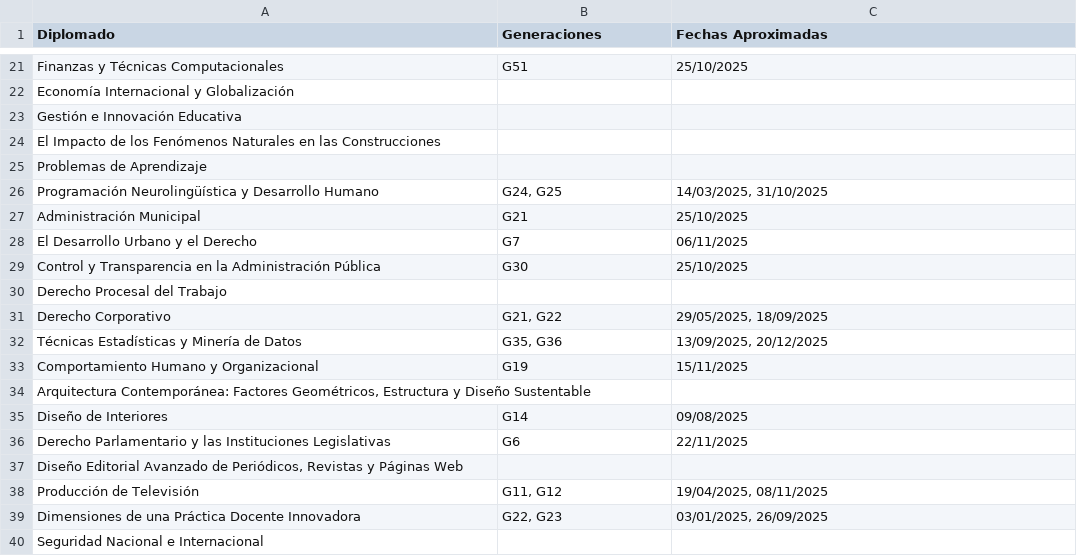
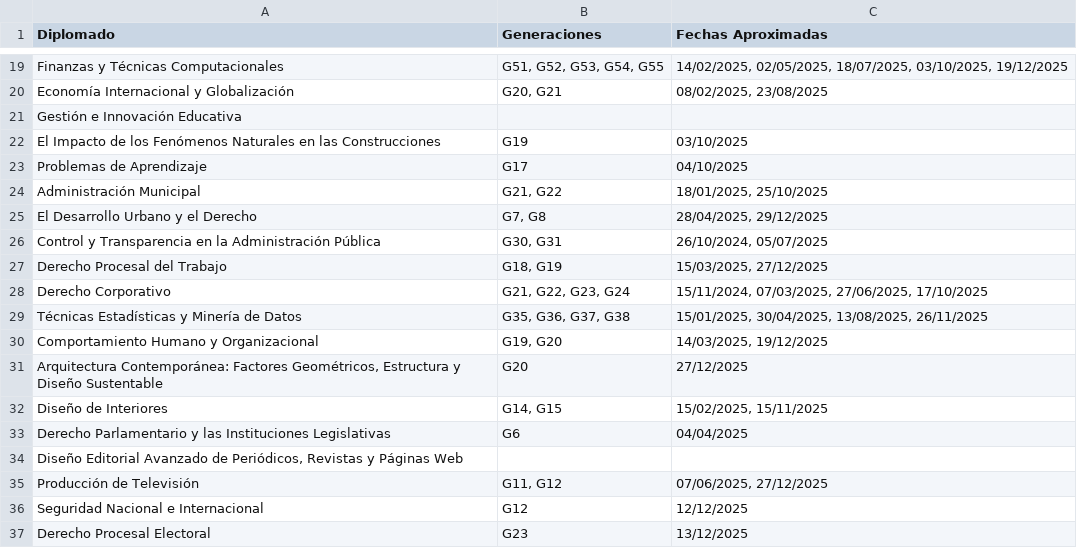
Before and after one commit to IgnacioMC14/Base_Proyectada, a CSV file: matriz_simulacion.csv, drawn as a sheet; only a part is shown, gaps mark what is left out; the shorter side is filled out with more unchanged rows; removed rows and columns are numbered as before the commit, all else as after; the diff covers the shown part only; the diff names each change by its address in the sheet, - before the commit and + after, or states it on an @@ line.

```diff
--- a/matriz_simulacion.csv
+++ b/matriz_simulacion.csv
-B19 (Generaciones): G51
+B19 (Generaciones): G51, G52, G53, G54, G55
-C19 (Fechas Aproximadas): 25/10/2025
+C19 (Fechas Aproximadas): 14/02/2025, 02/05/2025, 18/07/2025, 03/10/2025, 19/12/2025
-B20 (Generaciones): (empty)
+B20 (Generaciones): G20, G21
-C20 (Fechas Aproximadas): (empty)
+C20 (Fechas Aproximadas): 08/02/2025, 23/08/2025
-B22 (Generaciones): (empty)
+B22 (Generaciones): G19
-C22 (Fechas Aproximadas): (empty)
+C22 (Fechas Aproximadas): 03/10/2025
-B23 (Generaciones): (empty)
+B23 (Generaciones): G17
-C23 (Fechas Aproximadas): (empty)
+C23 (Fechas Aproximadas): 04/10/2025
-row 26: Programación Neurolingüística y Desarrollo Humano | G24, G25 | 14/03/2025, 31/10/2025
-B24 (Generaciones): G21
+B24 (Generaciones): G21, G22
-C24 (Fechas Aproximadas): 25/10/2025
+C24 (Fechas Aproximadas): 18/01/2025, 25/10/2025
-B25 (Generaciones): G7
+B25 (Generaciones): G7, G8
-C25 (Fechas Aproximadas): 06/11/2025
+C25 (Fechas Aproximadas): 28/04/2025, 29/12/2025
-B26 (Generaciones): G30
+B26 (Generaciones): G30, G31
-C26 (Fechas Aproximadas): 25/10/2025
+C26 (Fechas Aproximadas): 26/10/2024, 05/07/2025
-B27 (Generaciones): (empty)
+B27 (Generaciones): G18, G19
-C27 (Fechas Aproximadas): (empty)
+C27 (Fechas Aproximadas): 15/03/2025, 27/12/2025
-B28 (Generaciones): G21, G22
+B28 (Generaciones): G21, G22, G23, G24
-C28 (Fechas Aproximadas): 29/05/2025, 18/09/2025
+C28 (Fechas Aproximadas): 15/11/2024, 07/03/2025, 27/06/2025, 17/10/2025
-B29 (Generaciones): G35, G36
+B29 (Generaciones): G35, G36, G37, G38
-C29 (Fechas Aproximadas): 13/09/2025, 20/12/2025
+C29 (Fechas Aproximadas): 15/01/2025, 30/04/2025, 13/08/2025, 26/11/2025
-B30 (Generaciones): G19
+B30 (Generaciones): G19, G20
-C30 (Fechas Aproximadas): 15/11/2025
+C30 (Fechas Aproximadas): 14/03/2025, 19/12/2025
-B31 (Generaciones): (empty)
+B31 (Generaciones): G20
-C31 (Fechas Aproximadas): (empty)
+C31 (Fechas Aproximadas): 27/12/2025
-B32 (Generaciones): G14
+B32 (Generaciones): G14, G15
-C32 (Fechas Aproximadas): 09/08/2025
+C32 (Fechas Aproximadas): 15/02/2025, 15/11/2025
-C33 (Fechas Aproximadas): 22/11/2025
+C33 (Fechas Aproximadas): 04/04/2025
-C35 (Fechas Aproximadas): 19/04/2025, 08/11/2025
+C35 (Fechas Aproximadas): 07/06/2025, 27/12/2025
-row 39: Dimensiones de una Práctica Docente Innovadora | G22, G23 | 03/01/2025, 26/09/2025
-B36 (Generaciones): (empty)
+B36 (Generaciones): G12
-C36 (Fechas Aproximadas): (empty)
+C36 (Fechas Aproximadas): 12/12/2025
```
Also changed, not shown: 5 removed rows and 65 edited cells elsewhere in this file, 1 other file.
